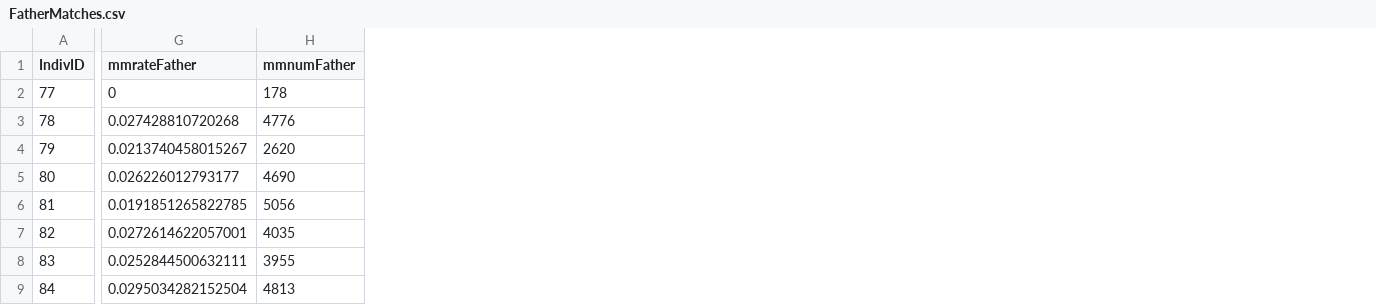
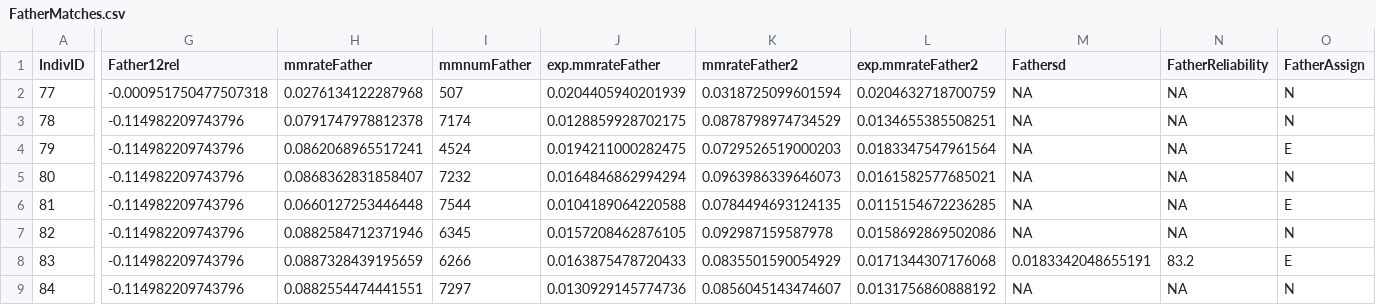
Before and after one commit to AgResearch/KGD, a CSV file: Example/FatherMatches.csv, drawn as a sheet; only a part is shown, gaps mark what is left out; addresses are those after the commit; the diff covers the shown part only; the diff names each change by its address in the sheet, - before the commit and + after, or states it on an @@ line.

```diff
--- a/Example/FatherMatches.csv
+++ b/Example/FatherMatches.csv
+column G (Father12rel), rows 2-9: -0.000951750477507318 | -0.114982209743796 | -0.114982209743796 | -0.114982209743796 | -0.114982209743796 | -0.114982209743796 | -0.114982209743796 | -0.114982209743796
+column J (exp.mmrateFather), rows 2-9: 0.0204405940201939 | 0.0128859928702175 | 0.0194211000282475 | 0.0164846862994294 | 0.0104189064220588 | 0.0157208462876105 | 0.0163875478720433 | 0.0130929145774736
+column K (mmrateFather2), rows 2-9: 0.0318725099601594 | 0.0878798974734529 | 0.0729526519000203 | 0.0963986339646073 | 0.0784494693124135 | 0.092987159587978 | 0.0835501590054929 | 0.0856045143474607
+column L (exp.mmrateFather2), rows 2-9: 0.0204632718700759 | 0.0134655385508251 | 0.0183347547961564 | 0.0161582577685021 | 0.0115154672236285 | 0.0158692869502086 | 0.0171344307176068 | 0.0131756860888192
+column M (Fathersd), rows 2-9: NA | NA | NA | NA | NA | NA | 0.0183342048655191 | NA
+column N (FatherReliability), rows 2-9: NA | NA | NA | NA | NA | NA | 83.2 | NA
+column O (FatherAssign), rows 2-9: N | N | E | N | E | N | E | N
-H2 (mmrateFather): 0
+H2 (mmrateFather): 0.0276134122287968
-I2 (mmnumFather): 178
+I2 (mmnumFather): 507
-H3 (mmrateFather): 0.027428810720268
+H3 (mmrateFather): 0.0791747978812378
-I3 (mmnumFather): 4776
+I3 (mmnumFather): 7174
-H4 (mmrateFather): 0.0213740458015267
+H4 (mmrateFather): 0.0862068965517241
-I4 (mmnumFather): 2620
+I4 (mmnumFather): 4524
-H5 (mmrateFather): 0.026226012793177
+H5 (mmrateFather): 0.0868362831858407
-I5 (mmnumFather): 4690
+I5 (mmnumFather): 7232
-H6 (mmrateFather): 0.0191851265822785
+H6 (mmrateFather): 0.0660127253446448
-I6 (mmnumFather): 5056
+I6 (mmnumFather): 7544
-H7 (mmrateFather): 0.0272614622057001
+H7 (mmrateFather): 0.0882584712371946
-I7 (mmnumFather): 4035
+I7 (mmnumFather): 6345
-H8 (mmrateFather): 0.0252844500632111
+H8 (mmrateFather): 0.0887328439195659
-I8 (mmnumFather): 3955
+I8 (mmnumFather): 6266
-H9 (mmrateFather): 0.0295034282152504
+H9 (mmrateFather): 0.0882554474441551
-I9 (mmnumFather): 4813
+I9 (mmnumFather): 7297
```
Also changed, not shown: 35 edited cells elsewhere in this file, Example/GroupsParentCounts.csv, Example/MotherMatches.csv, 18 other files.
